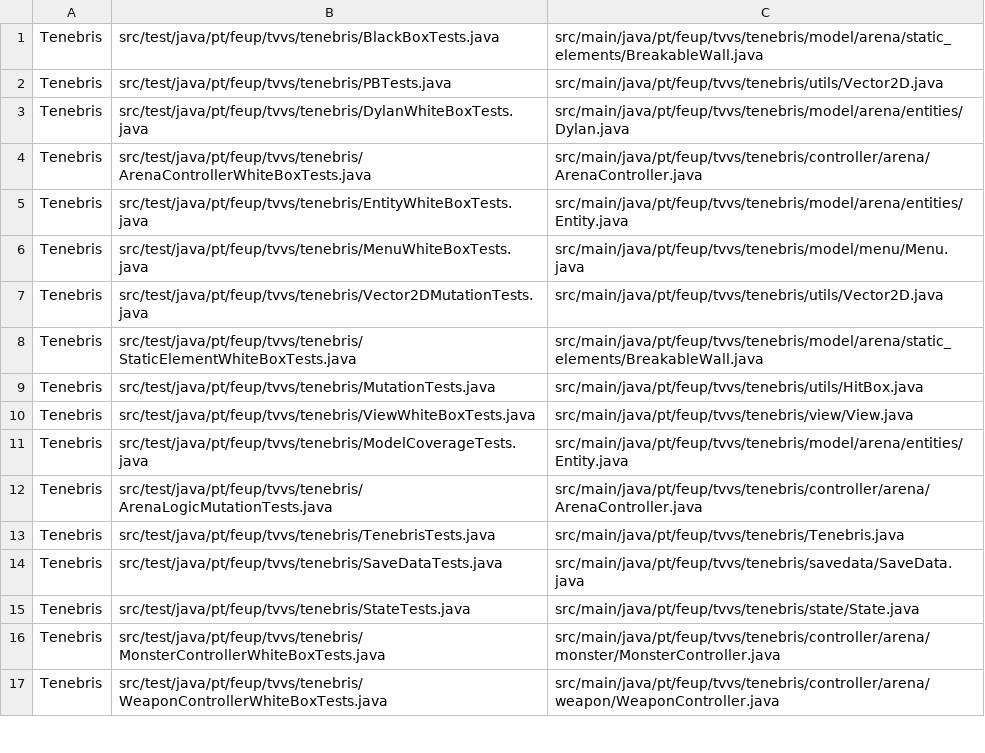
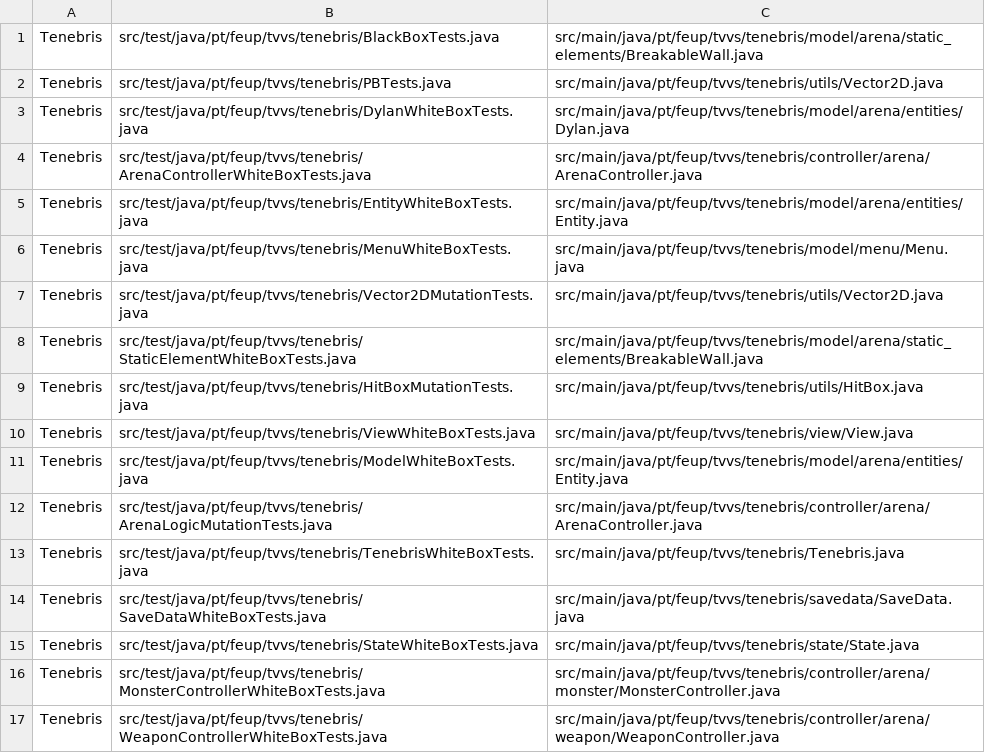
Before and after one commit to franciscoribeiro2003/tvvs-project-tenebris-tests, a CSV file: tsdetector-input.csv, drawn as a sheet; only a part is shown.

Commit message:
Improvements on mutation kills and renaming files according to teacher demands

```diff
--- a/tsdetector-input.csv
+++ b/tsdetector-input.csv
@@ -8,9 +8,9 @@ Tenebris,src/test/java/pt/feup/tvvs/tenebris/Vector2DMutationTests.java,src/main
 Tenebris,src/test/java/pt/feup/tvvs/tenebris/StaticElementWhiteBoxTests.java,src/main/java/pt/feup/tvvs/tenebris/model/arena/static_elements/BreakableWall.java
-Tenebris,src/test/java/pt/feup/tvvs/tenebris/MutationTests.java,src/main/java/pt/feup/tvvs/tenebris/utils/HitBox.java
+Tenebris,src/test/java/pt/feup/tvvs/tenebris/HitBoxMutationTests.java,src/main/java/pt/feup/tvvs/tenebris/utils/HitBox.java
 Tenebris,src/test/java/pt/feup/tvvs/tenebris/ViewWhiteBoxTests.java,src/main/java/pt/feup/tvvs/tenebris/view/View.java
-Tenebris,src/test/java/pt/feup/tvvs/tenebris/ModelCoverageTests.java,src/main/java/pt/feup/tvvs/tenebris/model/arena/entities/Entity.java
+Tenebris,src/test/java/pt/feup/tvvs/tenebris/ModelWhiteBoxTests.java,src/main/java/pt/feup/tvvs/tenebris/model/arena/entities/Entity.java
 Tenebris,src/test/java/pt/feup/tvvs/tenebris/ArenaLogicMutationTests.java,src/main/java/pt/feup/tvvs/tenebris/controller/arena/ArenaController.java
-Tenebris,src/test/java/pt/feup/tvvs/tenebris/TenebrisTests.java,src/main/java/pt/feup/tvvs/tenebris/Tenebris.java
-Tenebris,src/test/java/pt/feup/tvvs/tenebris/SaveDataTests.java,src/main/java/pt/feup/tvvs/tenebris/savedata/SaveData.java
-Tenebris,src/test/java/pt/feup/tvvs/tenebris/StateTests.java,src/main/java/pt/feup/tvvs/tenebris/state/State.java
+Tenebris,src/test/java/pt/feup/tvvs/tenebris/TenebrisWhiteBoxTests.java,src/main/java/pt/feup/tvvs/tenebris/Tenebris.java
+Tenebris,src/test/java/pt/feup/tvvs/tenebris/SaveDataWhiteBoxTests.java,src/main/java/pt/feup/tvvs/tenebris/savedata/SaveData.java
+Tenebris,src/test/java/pt/feup/tvvs/tenebris/StateWhiteBoxTests.java,src/main/java/pt/feup/tvvs/tenebris/state/State.java
 Tenebris,src/test/java/pt/feup/tvvs/tenebris/MonsterControllerWhiteBoxTests.java,src/main/java/pt/feup/tvvs/tenebris/controller/arena/monster/MonsterController.java
```
Also changed, not shown: 10 other files.
